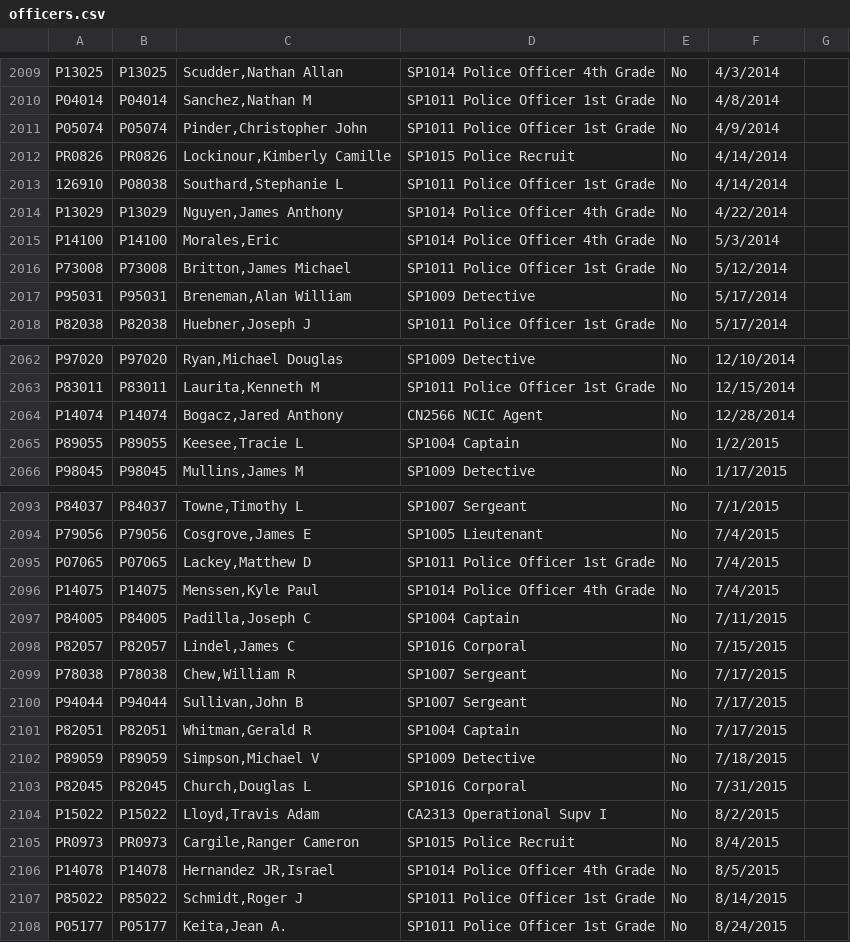
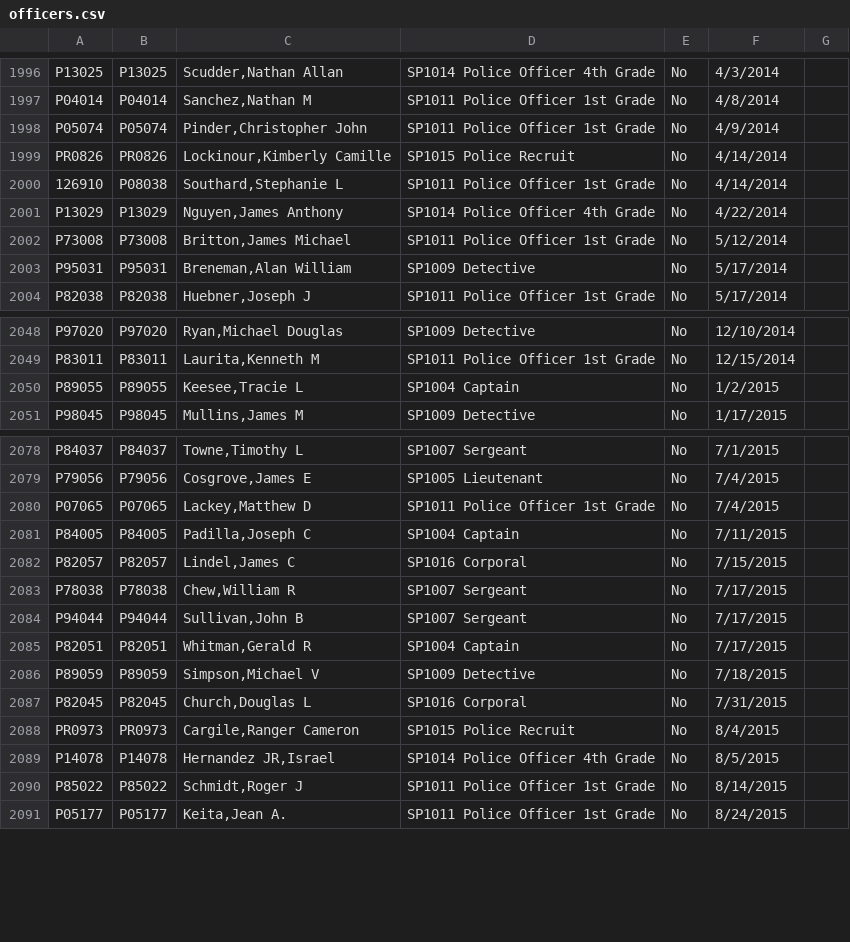
Before and after one commit to spinfooser/dpd-police-statistics, a CSV file: data_files/officers.csv, drawn as a sheet; only a part is shown, gaps mark what is left out; the diff covers the shown part only.

Commit message:
able to populate officers table from rake task.

```diff
--- a/data_files/officers.csv
+++ b/data_files/officers.csv
@@ -2014,3 +2001,2 @@ PR0826,PR0826,"Lockinour,Kimberly Camille",SP1015 Police Recruit,No,4/14/2014,
 P13029,P13029,"Nguyen,James Anthony",SP1014 Police Officer 4th Grade,No,4/22/2014,
-P14100,P14100,"Morales,Eric",SP1014 Police Officer 4th Grade,No,5/3/2014,
 P73008,P73008,"Britton,James Michael",SP1011 Police Officer 1st Grade,No,5/12/2014,
@@ -2063,3 +2049,2 @@ P97020,P97020,"Ryan,Michael Douglas",SP1009 Detective,No,12/10/2014,
 P83011,P83011,"Laurita,Kenneth M",SP1011 Police Officer 1st Grade,No,12/15/2014,
-P14074,P14074,"Bogacz,Jared Anthony",CN2566 NCIC Agent,No,12/28/2014,
 P89055,P89055,"Keesee,Tracie L",SP1004 Captain,No,1/2/2015,
@@ -2095,3 +2080,2 @@ P79056,P79056,"Cosgrove,James E",SP1005 Lieutenant,No,7/4/2015,
 P07065,P07065,"Lackey,Matthew D",SP1011 Police Officer 1st Grade,No,7/4/2015,
-P14075,P14075,"Menssen,Kyle Paul",SP1014 Police Officer 4th Grade,No,7/4/2015,
 P84005,P84005,"Padilla,Joseph C",SP1004 Captain,No,7/11/2015,
@@ -2103,3 +2087,2 @@ P89059,P89059,"Simpson,Michael V",SP1009 Detective,No,7/18/2015,
 P82045,P82045,"Church,Douglas L",SP1016 Corporal,No,7/31/2015,
-P15022,P15022,"Lloyd,Travis Adam",CA2313 Operational Supv I,No,8/2/2015,
 PR0973,PR0973,"Cargile,Ranger Cameron",SP1015 Police Recruit,No,8/4/2015,
```
Also changed, not shown: 1 added row and 17 removed rows elsewhere in this file, 9 other files.
